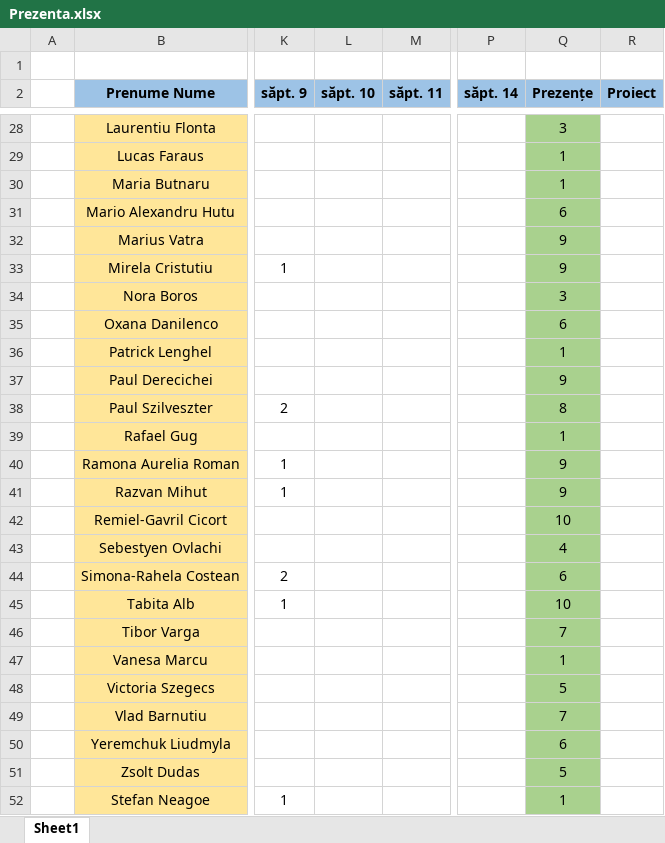
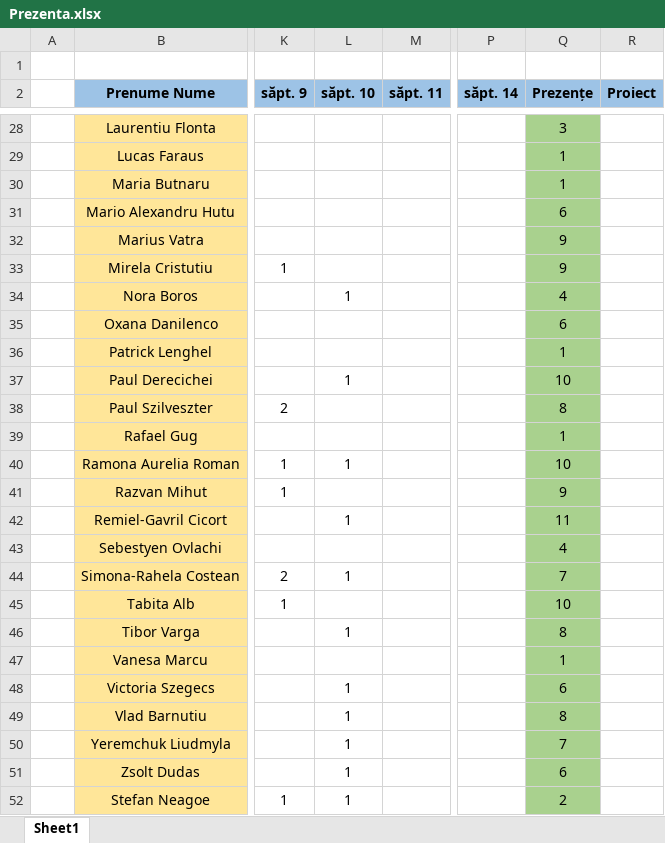
Before and after one commit to PelleRemus/Facultate_Promotia_2024_2027, an Excel workbook: Algoritmi Fundamentali/Prezenta.xlsx, sheet Sheet1, drawn as a sheet; only a part is shown, gaps mark what is left out; values as stored, in another font and other column widths than the file's, no borders; conditional formats not drawn; the diff covers the shown part only; the diff names each change by its address in the sheet, - before the commit and + after, or states it on an @@ line.

```diff
--- a/Algoritmi Fundamentali/Prezenta.xlsx (sheet Sheet1)
+++ b/Algoritmi Fundamentali/Prezenta.xlsx (sheet Sheet1)
-L34 (săpt. 10): (empty)
+L34 (săpt. 10): 1
-Q34 (Prezențe): 3
+Q34 (Prezențe): 4
-L37 (săpt. 10): (empty)
+L37 (săpt. 10): 1
-Q37 (Prezențe): 9
+Q37 (Prezențe): 10
-L40 (săpt. 10): (empty)
+L40 (săpt. 10): 1
-Q40 (Prezențe): 9
+Q40 (Prezențe): 10
-L42 (săpt. 10): (empty)
+L42 (săpt. 10): 1
-Q42 (Prezențe): 10
+Q42 (Prezențe): 11
-L44 (săpt. 10): (empty)
+L44 (săpt. 10): 1
-Q44 (Prezențe): 6
+Q44 (Prezențe): 7
-L46 (săpt. 10): (empty)
+L46 (săpt. 10): 1
-Q46 (Prezențe): 7
+Q46 (Prezențe): 8
-L48:L52 (săpt. 10): (empty)
+L48:L52 (săpt. 10): 1
-Q48 (Prezențe): 5
+Q48 (Prezențe): 6
-Q49 (Prezențe): 7
+Q49 (Prezențe): 8
-Q50 (Prezențe): 6
+Q50 (Prezențe): 7
-Q51 (Prezențe): 5
+Q51 (Prezențe): 6
-Q52 (Prezențe): 1
+Q52 (Prezențe): 2
```
Also changed, not shown: 16 edited cells elsewhere in this sheet, 9 other files.
